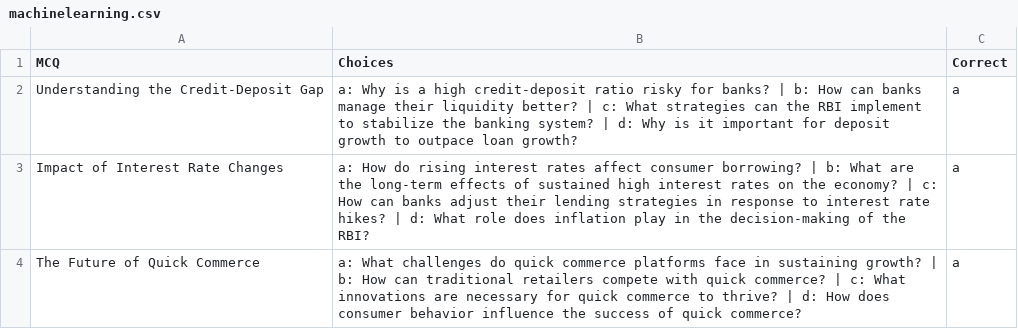
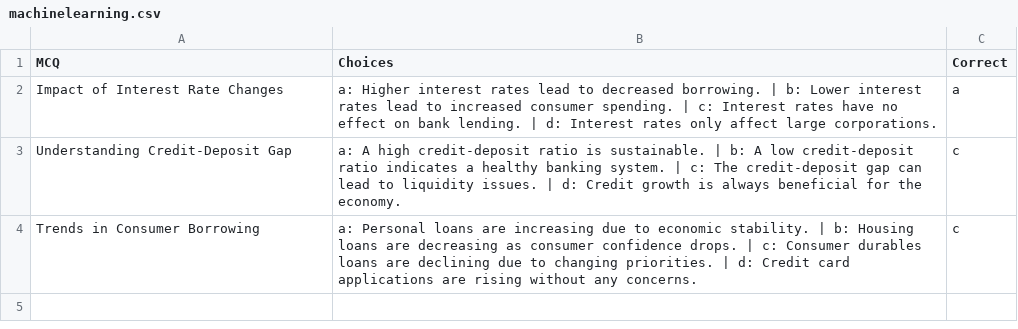
Before and after one commit to Nandhu5269/mcqgen01, a CSV file: experiment/machinelearning.csv, drawn as a sheet.

```diff
--- a/experiment/machinelearning.csv
+++ b/experiment/machinelearning.csv
@@ -1,4 +1,4 @@
 MCQ,Choices,Correct
-Understanding the Credit-Deposit Gap,a: Why is a high credit-deposit ratio risky for banks? | b: How can banks manage their liquidity better? | c: What strategies can the RBI implement to stabilize the banking system? | d: Why is it important for deposit growth to outpace loan growth?,a
-Impact of Interest Rate Changes,a: How do rising interest rates affect consumer borrowing? | b: What are the long-term effects of sustained high interest rates on the economy? | c: How can banks adjust their lending strategies in response to interest rate hikes? | d: What role does inflation play in the decision-making of the RBI?,a
-The Future of Quick Commerce,a: What challenges do quick commerce platforms face in sustaining growth? | b: How can traditional retailers compete with quick commerce? | c: What innovations are necessary for quick commerce to thrive? | d: How does consumer behavior influence the success of quick commerce?,a
+Impact of Interest Rate Changes,a: Higher interest rates lead to decreased borrowing. | b: Lower interest rates lead to increased consumer spending. | c: Interest rates have no effect on bank lending. | d: Interest rates only affect large corporations.,a
+Understanding Credit-Deposit Gap,a: A high credit-deposit ratio is sustainable. | b: A low credit-deposit ratio indicates a healthy banking system. | c: The credit-deposit gap can lead to liquidity issues. | d: Credit growth is always beneficial for the economy.,c
+Trends in Consumer Borrowing,a: Personal loans are increasing due to economic stability. | b: Housing loans are decreasing as consumer confidence drops. | c: Consumer durables loans are declining due to changing priorities. | d: Credit card applications are rising without any concerns.,c
```
Also changed, not shown: 6 other files.
